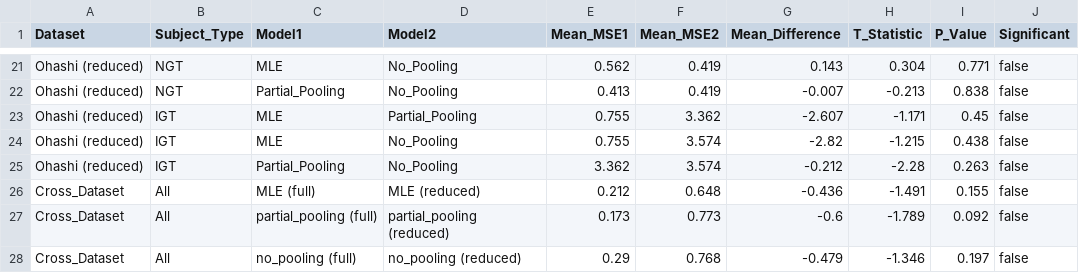
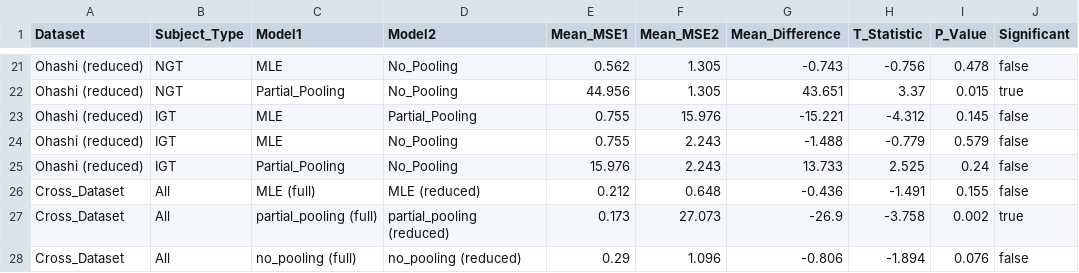
Before and after one commit to Tim0828/conditional-ude, a CSV file: data/ttest_summary_results.csv, drawn as a sheet; only a part is shown, gaps mark what is left out; the diff covers the shown part only; the diff names each change by its address in the sheet, - before the commit and + after, or states it on an @@ line.

```diff
--- a/data/ttest_summary_results.csv
+++ b/data/ttest_summary_results.csv
-F21:F22 (Mean_MSE2): 0.419
+F21:F22 (Mean_MSE2): 1.305
-G21 (Mean_Difference): 0.143
+G21 (Mean_Difference): -0.743
-H21 (T_Statistic): 0.304
+H21 (T_Statistic): -0.756
-I21 (P_Value): 0.771
+I21 (P_Value): 0.478
-E22 (Mean_MSE1): 0.413
+E22 (Mean_MSE1): 44.956
-G22 (Mean_Difference): -0.007
+G22 (Mean_Difference): 43.651
-H22 (T_Statistic): -0.213
+H22 (T_Statistic): 3.37
-I22 (P_Value): 0.838
+I22 (P_Value): 0.015
-J22 (Significant): false
+J22 (Significant): true
-F23 (Mean_MSE2): 3.362
+F23 (Mean_MSE2): 15.976
-G23 (Mean_Difference): -2.607
+G23 (Mean_Difference): -15.221
-H23 (T_Statistic): -1.171
+H23 (T_Statistic): -4.312
-I23 (P_Value): 0.45
+I23 (P_Value): 0.145
-F24:F25 (Mean_MSE2): 3.574
+F24:F25 (Mean_MSE2): 2.243
-G24 (Mean_Difference): -2.82
+G24 (Mean_Difference): -1.488
-H24 (T_Statistic): -1.215
+H24 (T_Statistic): -0.779
-I24 (P_Value): 0.438
+I24 (P_Value): 0.579
-E25 (Mean_MSE1): 3.362
+E25 (Mean_MSE1): 15.976
-G25 (Mean_Difference): -0.212
+G25 (Mean_Difference): 13.733
-H25 (T_Statistic): -2.28
+H25 (T_Statistic): 2.525
-I25 (P_Value): 0.263
+I25 (P_Value): 0.24
-F27 (Mean_MSE2): 0.773
+F27 (Mean_MSE2): 27.073
-G27 (Mean_Difference): -0.6
+G27 (Mean_Difference): -26.9
-H27 (T_Statistic): -1.789
+H27 (T_Statistic): -3.758
-I27 (P_Value): 0.092
+I27 (P_Value): 0.002
-J27 (Significant): false
+J27 (Significant): true
-F28 (Mean_MSE2): 0.768
+F28 (Mean_MSE2): 1.096
-G28 (Mean_Difference): -0.479
+G28 (Mean_Difference): -0.806
-H28 (T_Statistic): -1.346
+H28 (T_Statistic): -1.894
-I28 (P_Value): 0.197
+I28 (P_Value): 0.076
```
Also changed, not shown: 33 edited cells elsewhere in this file, data/beta_correlations_results.csv, data/significant_ttest_results.csv, 20 other files.
